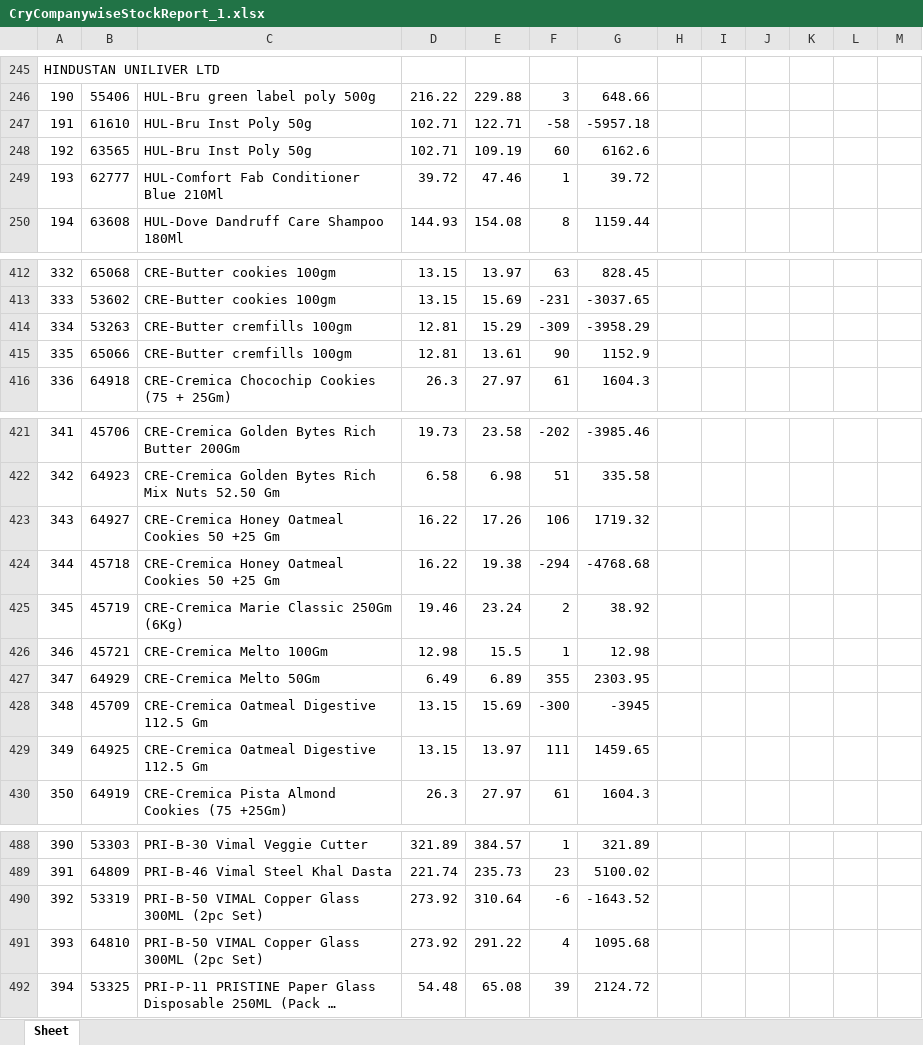
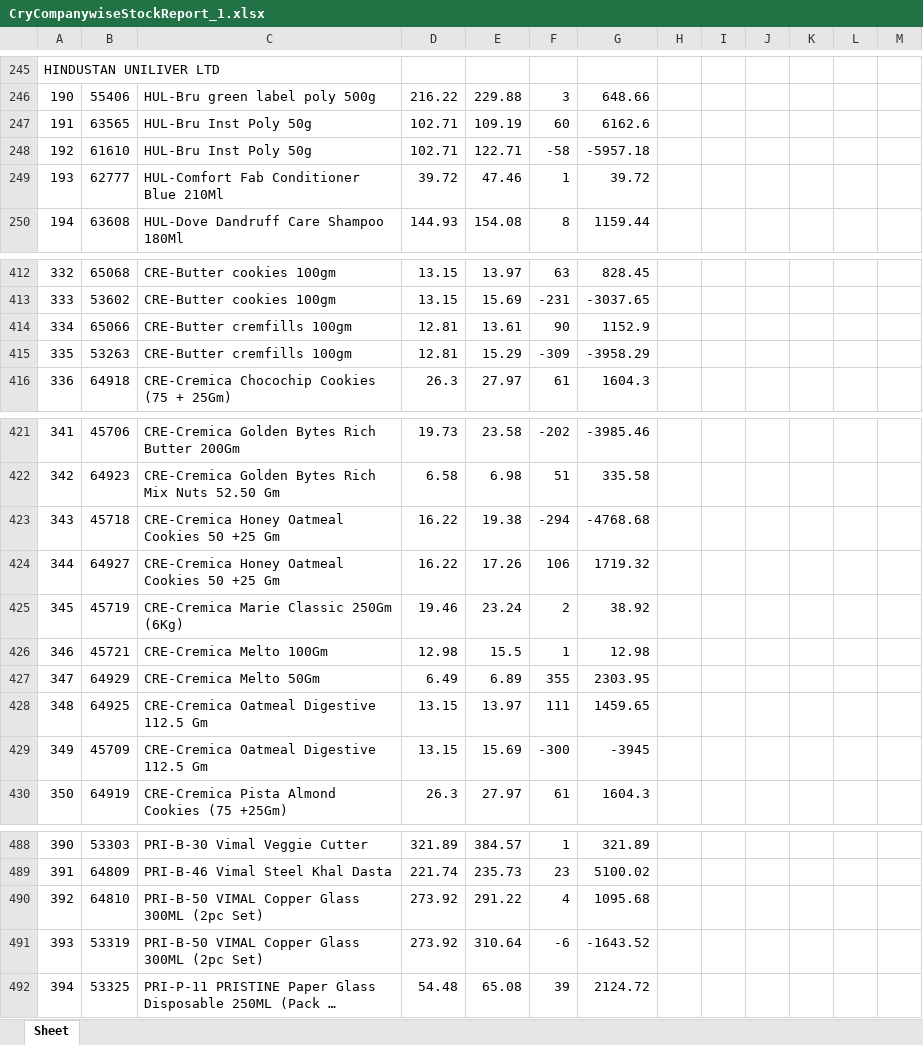
Before and after one commit to PC-Canteen/pc_canteen, an Excel workbook: CryCompanywiseStockReport_1.xlsx, sheet Sheet, drawn as a sheet; only a part is shown, gaps mark what is left out; long unchanged cells end in …; values as stored, in another font and other column widths than the file's, no borders; removed rows and columns are numbered as before the commit, all else as after; the diff names each change by its address in the sheet, - before the commit and + after, or states it on an @@ line.

```diff
--- a/CryCompanywiseStockReport_1.xlsx (sheet Sheet)
+++ b/CryCompanywiseStockReport_1.xlsx (sheet Sheet)
-row 247: 191 | 61610 | HUL-Bru Inst Poly 50g | 102.71 | 122.71 | -58 | -5957.18
-A247: 192
+A247: 191
+row 248: 192 | 61610 | HUL-Bru Inst Poly 50g | 102.71 | 122.71 | -58 | -5957.18
-row 414: 334 | 53263 | CRE-Butter cremfills 100gm | 12.81 | 15.29 | -309 | -3958.29
-A414: 335
+A414: 334
+row 415: 335 | 53263 | CRE-Butter cremfills 100gm | 12.81 | 15.29 | -309 | -3958.29
-row 423: 343 | 64927 | CRE-Cremica Honey Oatmeal Cookies 50 +25 Gm | 16.22 | 17.26 | 106 | 1719.32
-A423: 344
+A423: 343
+row 424: 344 | 64927 | CRE-Cremica Honey Oatmeal Cookies 50 +25 Gm | 16.22 | 17.26 | 106 | 1719.32
-row 428: 348 | 45709 | CRE-Cremica Oatmeal Digestive 112.5 Gm | 13.15 | 15.69 | -300 | -3945
-A428: 349
+A428: 348
+row 429: 349 | 45709 | CRE-Cremica Oatmeal Digestive 112.5 Gm | 13.15 | 15.69 | -300 | -3945
-row 490: 392 | 53319 | PRI-B-50 VIMAL Copper Glass 300ML (2pc Set) | 273.92 | 310.64 | -6 | -1643.52
-A490: 393
+A490: 392
+row 491: 393 | 53319 | PRI-B-50 VIMAL Copper Glass 300ML (2pc Set) | 273.92 | 310.64 | -6 | -1643.52
```
